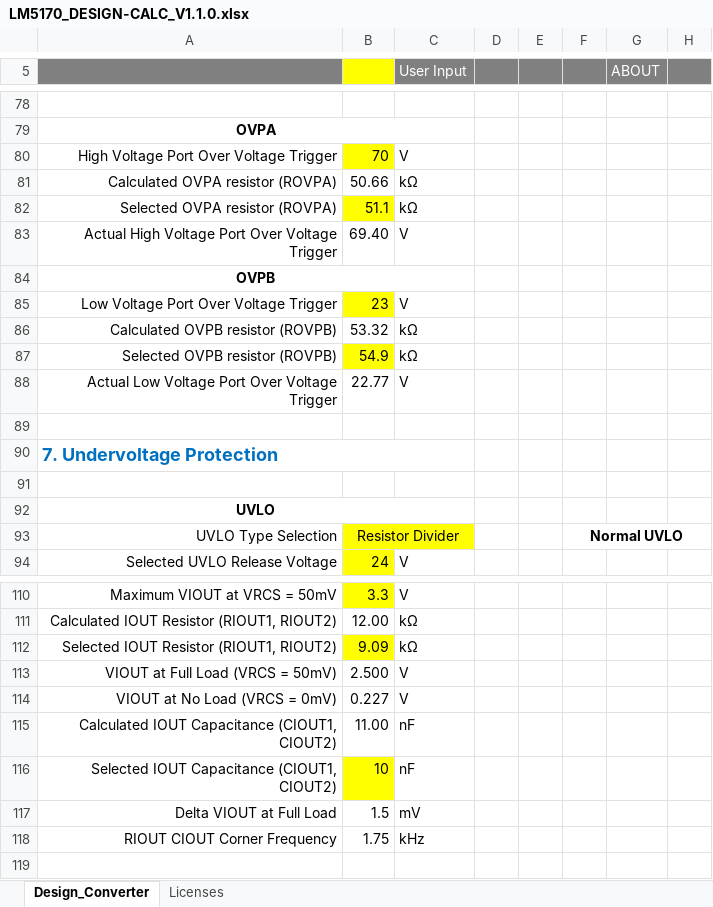
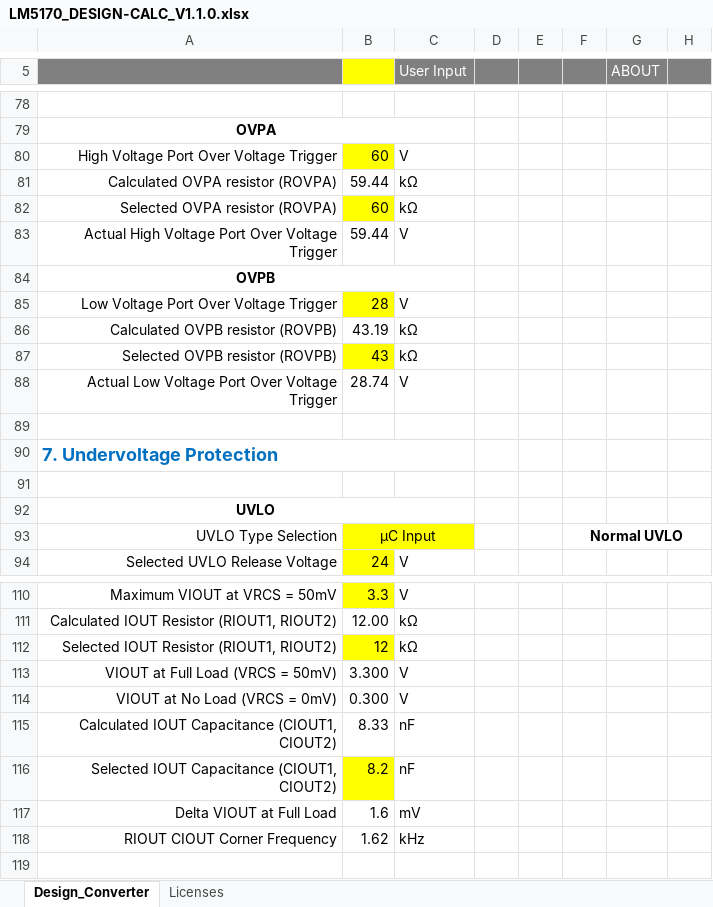
Before and after one commit to Rione/ssl-Circuit, an Excel workbook: 2026/PCB/WheelVoltageBooster/LM5170_DESIGN-CALC_V1.1.0.xlsx, sheet Design_Converter, drawn as a sheet; only a part is shown, gaps mark what is left out; values as stored, in another font and other column widths than the file's, no borders; charts and pictures and conditional formats not drawn; the diff covers the shown part only; the diff names each change by its address in the sheet, - before the commit and + after, or states it on an @@ line.

Commit message:
Channel Current Monitoringまでの設定終わり

```diff
--- a/2026/PCB/WheelVoltageBooster/LM5170_DESIGN-CALC_V1.1.0.xlsx (sheet Design_Converter)
+++ b/2026/PCB/WheelVoltageBooster/LM5170_DESIGN-CALC_V1.1.0.xlsx (sheet Design_Converter)
-B80: 70
+B80: 60
-B81: 50.66
+B81: 59.44
-B82: 51.1
+B82: 60
-B83: 69.40
+B83: 59.44
-B85: 23
+B85: 28
-B86: 53.32
+B86: 43.19
-B87: 54.9
+B87: 43
-B88: 22.77
+B88: 28.74
-B93: Resistor Divider
+B93: μC Input
-B112: 9.09
+B112: 12
-B113: 2.500
+B113: 3.300
-B114: 0.227
+B114: 0.300
-B115: 11.00
+B115: 8.33
-B116: 10
+B116: 8.2
-B117: 1.5
+B117: 1.6
-B118: 1.75
+B118: 1.62
```
Also changed, not shown: 33 edited cells elsewhere in this sheet, charts or pictures.
